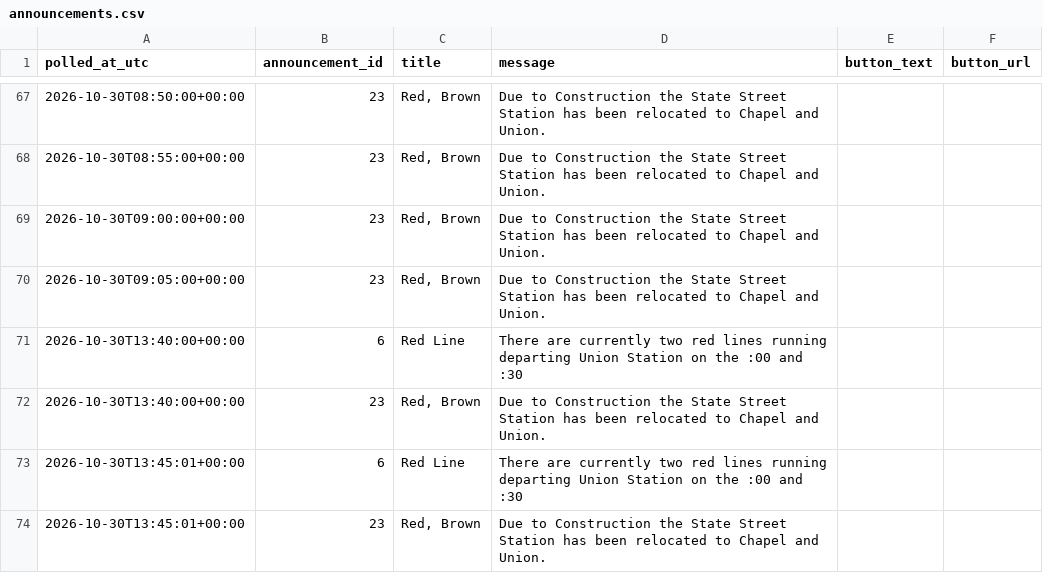
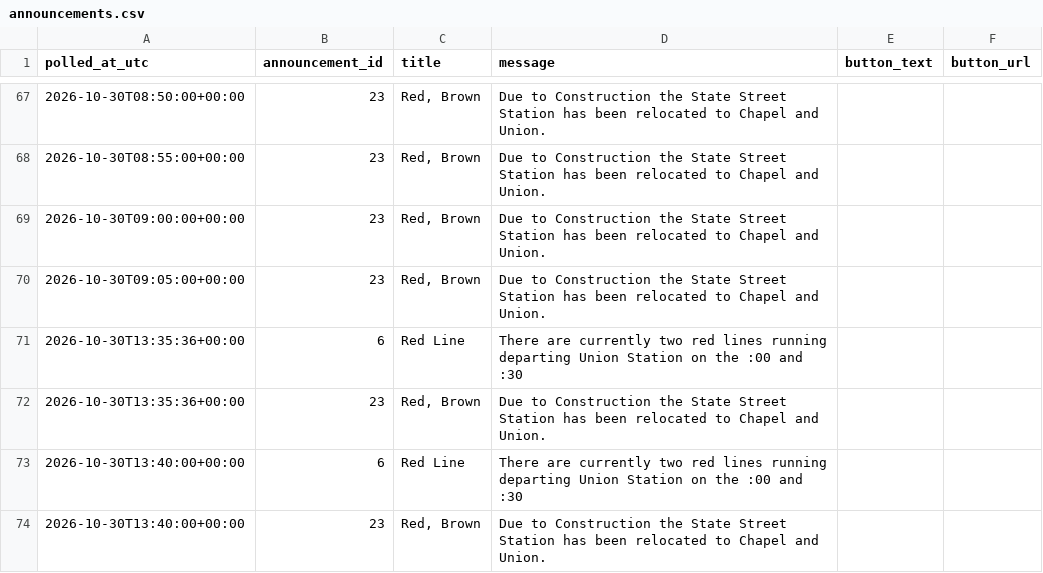
Before and after one commit to vchen017/downtowner-recorder, a CSV file: data/2026-10-30/announcements.csv, drawn as a sheet; only a part is shown, gaps mark what is left out; the shorter side is filled out with more unchanged rows; the diff names each change by its address in the sheet, - before the commit and + after, or states it on an @@ line.

```diff
--- a/data/2026-10-30/announcements.csv
+++ b/data/2026-10-30/announcements.csv
+row 71: 2026-10-30T13:35:36+00:00 | 6 | Red Line | There are currently two red lines running departing Union Station on the :00 and :30
+row 72: 2026-10-30T13:35:36+00:00 | 23 | Red, Brown | Due to Construction the State Street Station has been relocated to Chapel and Union.
```
Also changed, not shown: data/2026-10-30/buses.csv, data/2026-10-30/route_status.csv, 3 other files.
